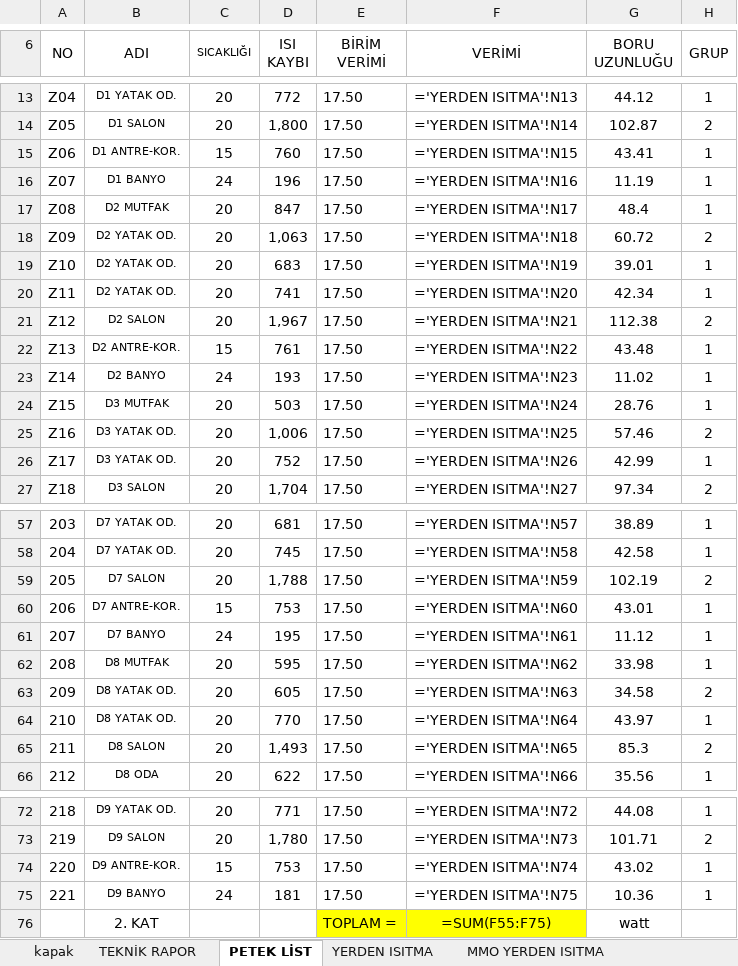
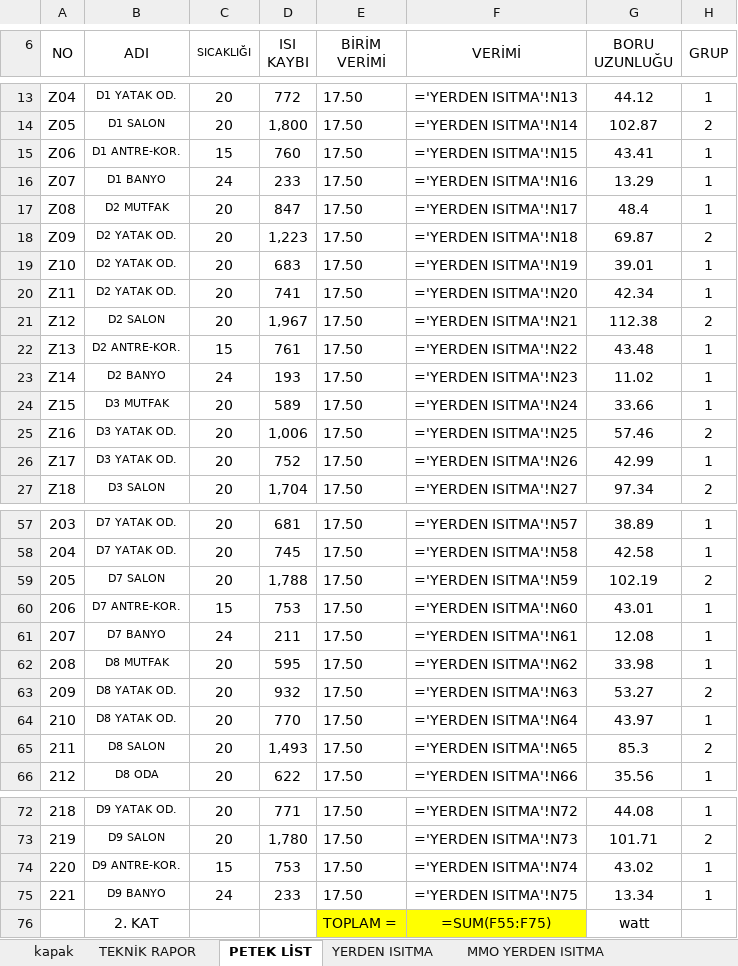
Before and after one commit to icanozkaya/rotas-cizim-motoru, an Excel workbook: proje/denemeler/yerden2/NB_YERDEN_ISITMA.xlsx, sheet PETEK LİST, drawn as a sheet; only a part is shown, gaps mark what is left out; values as stored, in another font and other column widths than the file's, no borders; formulas without a stored value are shown as written; conditional formats not drawn; the diff names each change by its address in the sheet, - before the commit and + after, or states it on an @@ line.

```diff
--- a/proje/denemeler/yerden2/NB_YERDEN_ISITMA.xlsx (sheet PETEK LİST)
+++ b/proje/denemeler/yerden2/NB_YERDEN_ISITMA.xlsx (sheet PETEK LİST)
-D16 (ISI KAYBI): 196
+D16 (ISI KAYBI): 233
-G16 (BORU UZUNLUĞU): 11.19
+G16 (BORU UZUNLUĞU): 13.29
-D18 (ISI KAYBI): 1,063
+D18 (ISI KAYBI): 1,223
-G18 (BORU UZUNLUĞU): 60.72
+G18 (BORU UZUNLUĞU): 69.87
-D24 (ISI KAYBI): 503
+D24 (ISI KAYBI): 589
-G24 (BORU UZUNLUĞU): 28.76
+G24 (BORU UZUNLUĞU): 33.66
-D61 (ISI KAYBI): 195
+D61 (ISI KAYBI): 211
-G61 (BORU UZUNLUĞU): 11.12
+G61 (BORU UZUNLUĞU): 12.08
-D63 (ISI KAYBI): 605
+D63 (ISI KAYBI): 932
-G63 (BORU UZUNLUĞU): 34.58
+G63 (BORU UZUNLUĞU): 53.27
-D75 (ISI KAYBI): 181
+D75 (ISI KAYBI): 233
-G75 (BORU UZUNLUĞU): 10.36
+G75 (BORU UZUNLUĞU): 13.34
```
Also changed, not shown: sheet MMO YERDEN ISITMA, sheet YERDEN ISITMA- DEVAMI (2), hidden cells, 15 other files.
